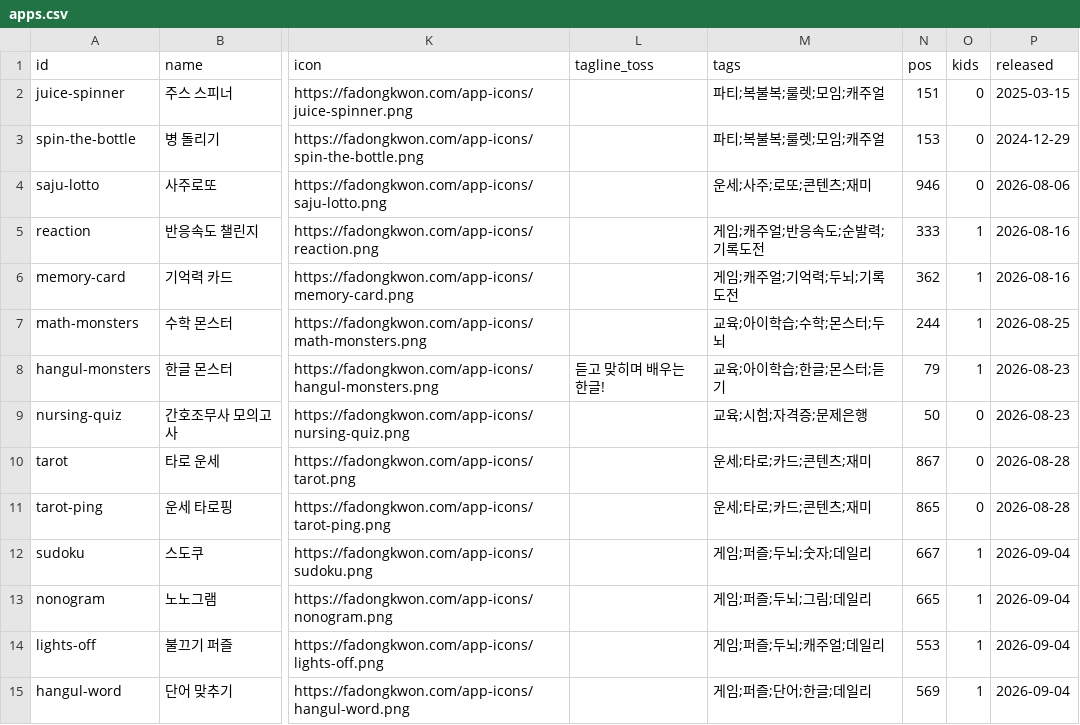
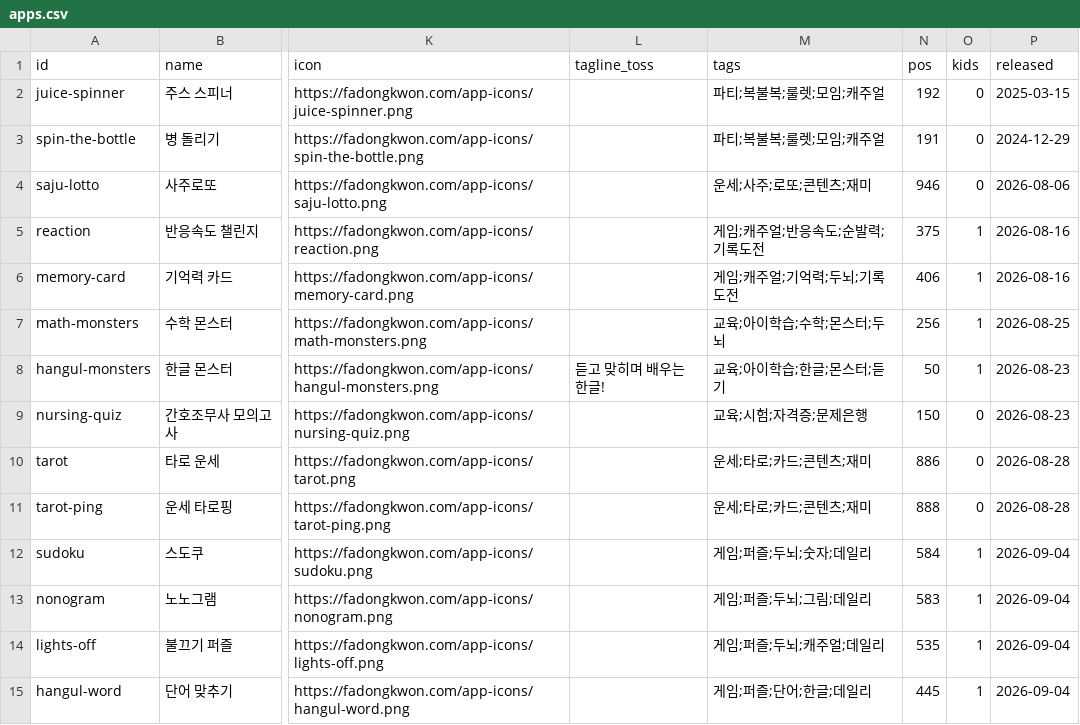
Before and after one commit to fadongkwon-soft/fadongkwon-soft.github.io, a CSV file: apps.csv, drawn as a sheet; only a part is shown, gaps mark what is left out; the diff covers the shown part only; the diff names each change by its address in the sheet, - before the commit and + after, or states it on an @@ line.

```diff
--- a/apps.csv
+++ b/apps.csv
-N2 (pos): 151
+N2 (pos): 192
-N3 (pos): 153
+N3 (pos): 191
-N5 (pos): 333
+N5 (pos): 375
-N6 (pos): 362
+N6 (pos): 406
-N7 (pos): 244
+N7 (pos): 256
-N8 (pos): 79
+N8 (pos): 50
-N9 (pos): 50
+N9 (pos): 150
-N10 (pos): 867
+N10 (pos): 886
-N11 (pos): 865
+N11 (pos): 888
-N12 (pos): 667
+N12 (pos): 584
-N13 (pos): 665
+N13 (pos): 583
-N14 (pos): 553
+N14 (pos): 535
-N15 (pos): 569
+N15 (pos): 445
```
Also changed, not shown: 3 added rows and 84 edited cells elsewhere in this file, 13 other files.
